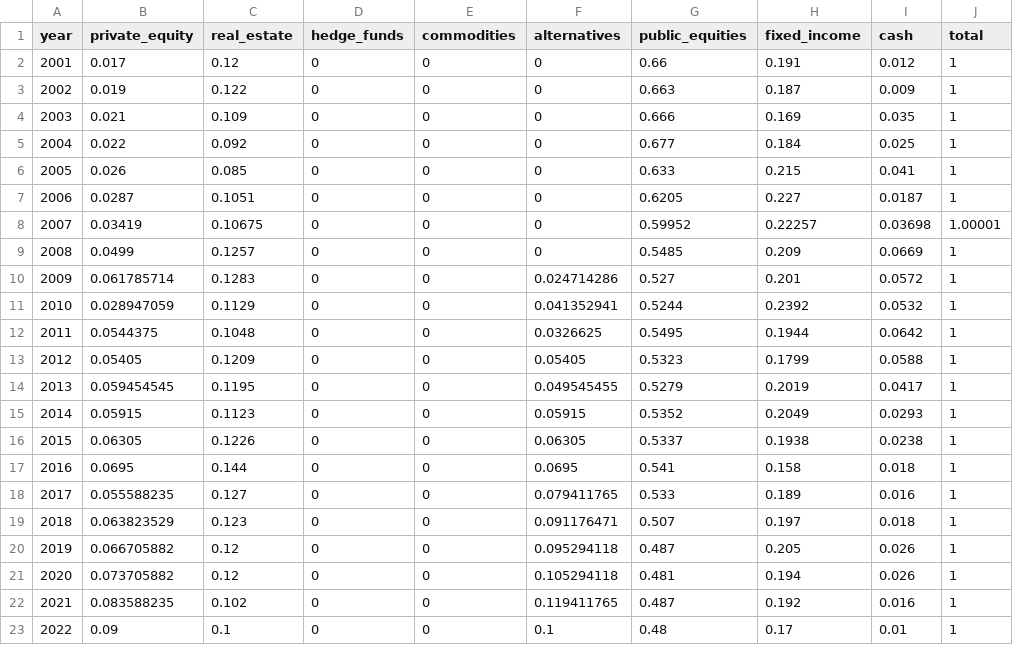
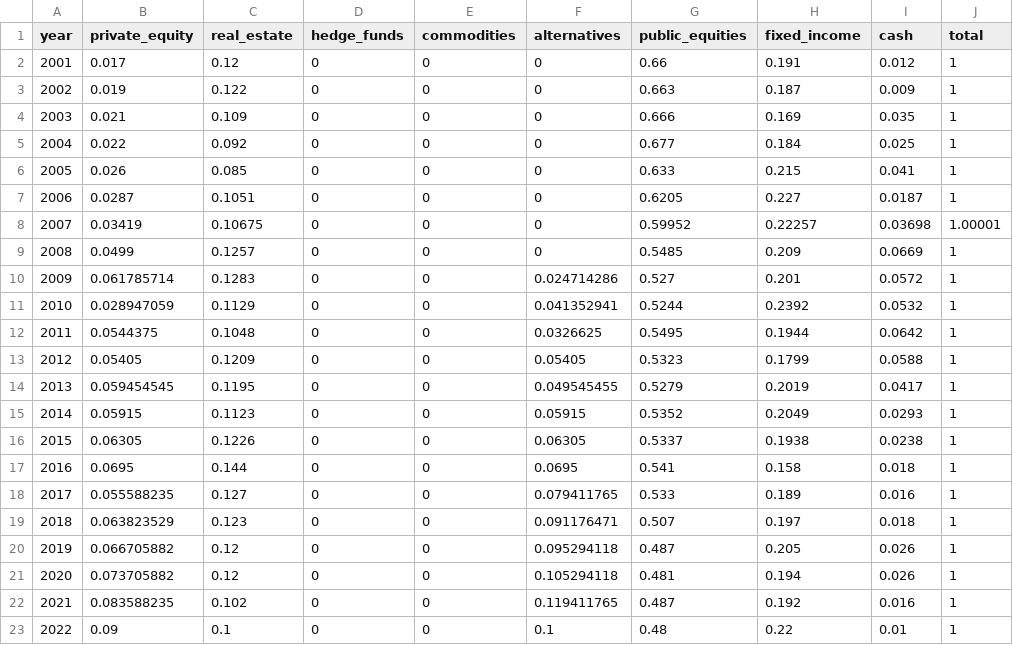
Before and after one commit to SteveVu2212/Optim_Ohio_STRS_Model, a CSV file: historical/strs/allocation.csv, drawn as a sheet.

Commit message:
Update allocation.csv

```diff
--- a/historical/strs/allocation.csv
+++ b/historical/strs/allocation.csv
@@ -22,2 +22,2 @@ year,private_equity,real_estate,hedge_funds,commodities,alternatives,public_equi
 2021,0.083588235,0.102,0,0,0.119411765,0.487,0.192,0.016,1,,
-2022,0.09,0.1,0,0,0.1,0.48,0.17,0.01,1,,
+2022,0.09,0.1,0,0,0.1,0.48,0.22,0.01,1,,
```
